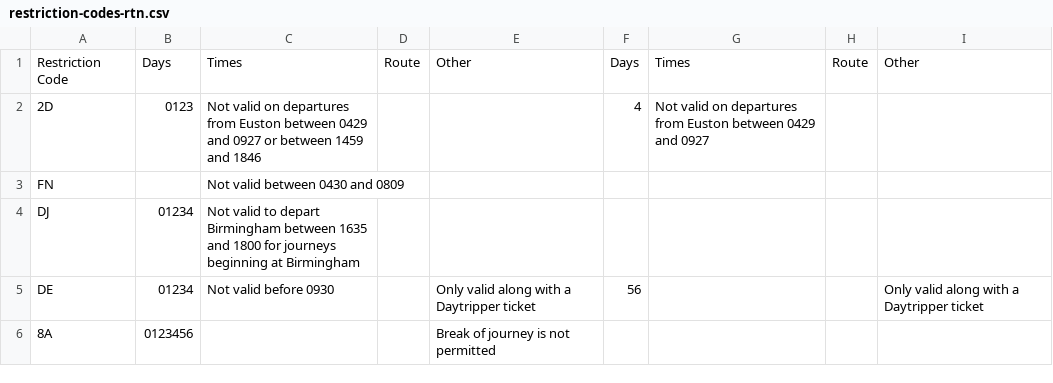
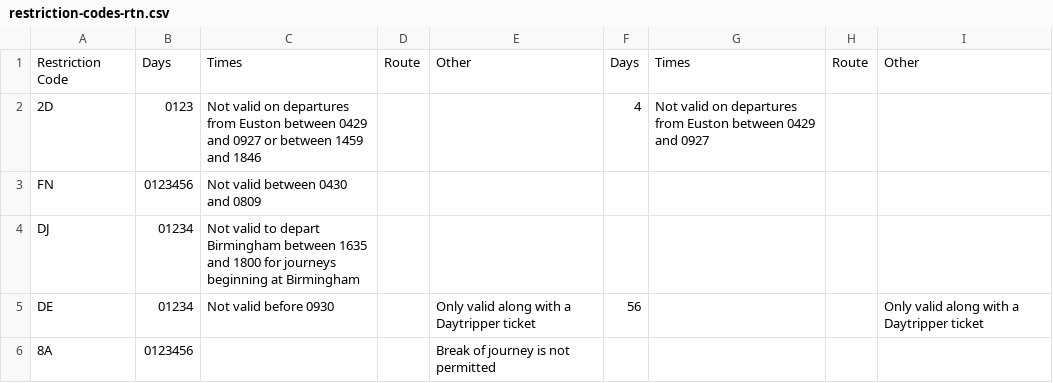
Before and after one commit to skifans/Traverse, a CSV file: server/assets/restriction-codes-rtn.csv, drawn as a sheet.

Commit message:
Changing format for restrictions which apply every day

```diff
--- a/server/assets/restriction-codes-rtn.csv
+++ b/server/assets/restriction-codes-rtn.csv
@@ -2,3 +2,3 @@
 2D,0123,Not valid on departures from Euston between 0429 and 0927 or between 1459 and 1846,,,4,Not valid on departures from Euston between 0429 and 0927,,
-FN,,Not valid between 0430 and 0809,,,,,,
+FN,0123456,Not valid between 0430 and 0809,,,,,,
 DJ,01234,Not valid to depart Birmingham between 1635 and 1800 for journeys beginning at Birmingham,,,,,,
```
